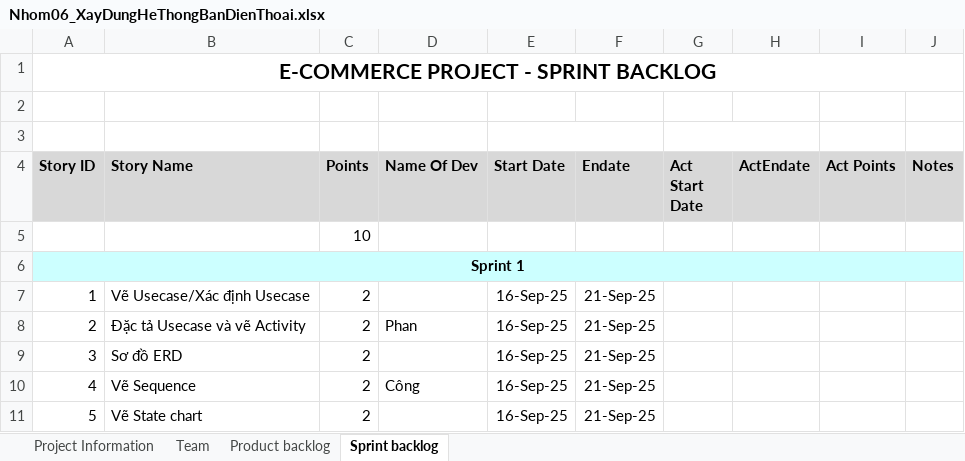
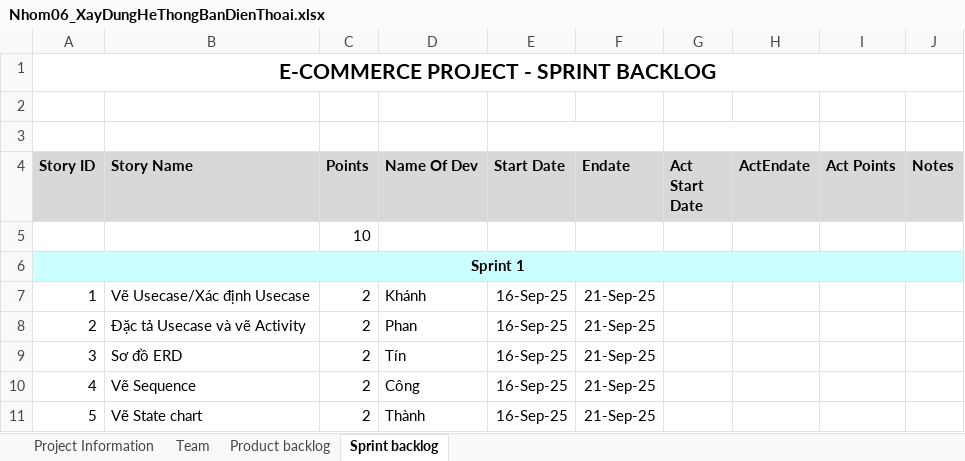
Before and after one commit to SightFad/DACNMP-Nhom06, an Excel workbook: Nhom06_XayDungHeThongBanDienThoai.xlsx, sheet Sprint backlog, drawn as a sheet; values as stored, in another font and other column widths than the file's, no borders; the diff names each change by its address in the sheet, - before the commit and + after, or states it on an @@ line.

Commit message:
Update Nhom06_XayDungHeThongBanDienThoai.xlsx

```diff
--- a/Nhom06_XayDungHeThongBanDienThoai.xlsx (sheet Sprint backlog)
+++ b/Nhom06_XayDungHeThongBanDienThoai.xlsx (sheet Sprint backlog)
-D7 (Name Of Dev): (empty)
+D7 (Name Of Dev): Khánh
-D9 (Name Of Dev): (empty)
+D9 (Name Of Dev): Tín
-D11 (Name Of Dev): (empty)
+D11 (Name Of Dev): Thành
```
